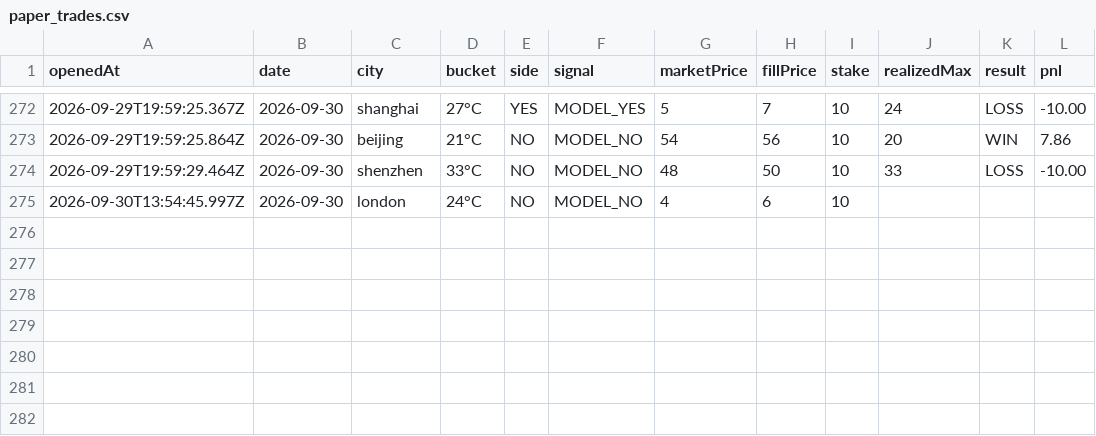
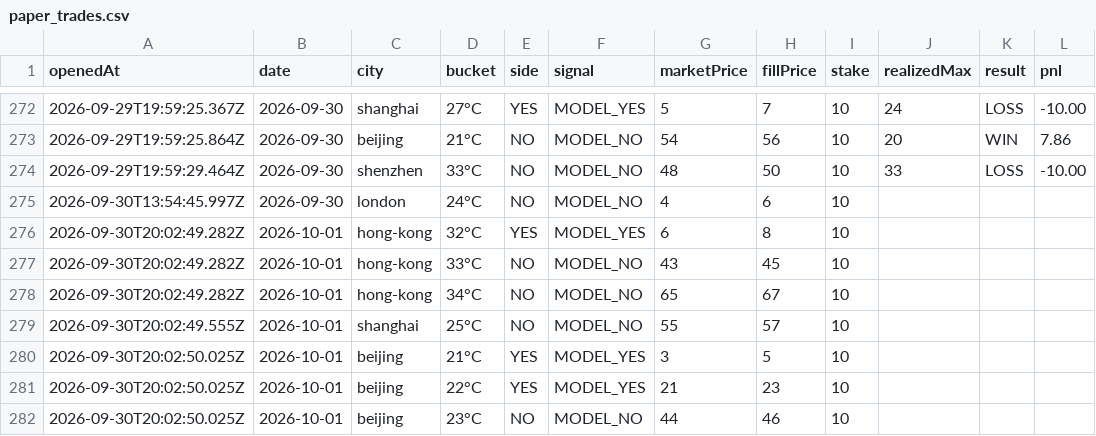
Before and after one commit to josephci/hk-weather-dashboard, a CSV file: paper_trades.csv, drawn as a sheet; only a part is shown, gaps mark what is left out; the diff names each change by its address in the sheet, - before the commit and + after, or states it on an @@ line.

```diff
--- a/paper_trades.csv
+++ b/paper_trades.csv
+row 276: 2026-09-30T20:02:49.282Z | 2026-10-01 | hong-kong | 32°C | YES | MODEL_YES | 6 | 8 | 10
+row 277: 2026-09-30T20:02:49.282Z | 2026-10-01 | hong-kong | 33°C | NO | MODEL_NO | 43 | 45 | 10
+row 278: 2026-09-30T20:02:49.282Z | 2026-10-01 | hong-kong | 34°C | NO | MODEL_NO | 65 | 67 | 10
+row 279: 2026-09-30T20:02:49.555Z | 2026-10-01 | shanghai | 25°C | NO | MODEL_NO | 55 | 57 | 10
+row 280: 2026-09-30T20:02:50.025Z | 2026-10-01 | beijing | 21°C | YES | MODEL_YES | 3 | 5 | 10
+row 281: 2026-09-30T20:02:50.025Z | 2026-10-01 | beijing | 22°C | YES | MODEL_YES | 21 | 23 | 10
+row 282: 2026-09-30T20:02:50.025Z | 2026-10-01 | beijing | 23°C | NO | MODEL_NO | 44 | 46 | 10
```
